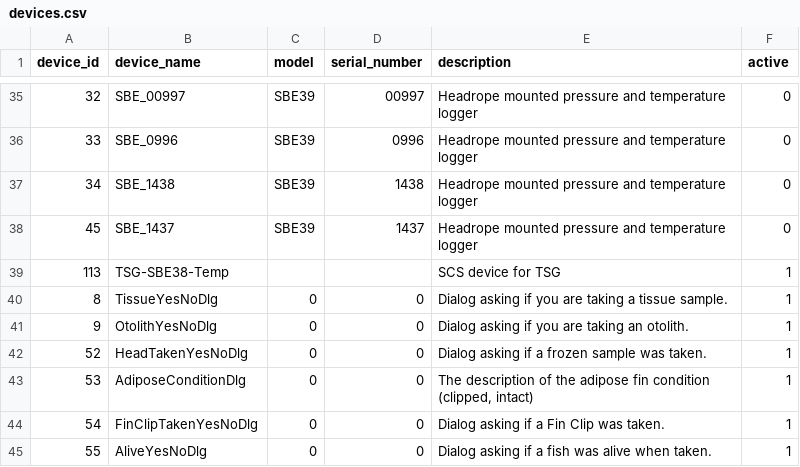
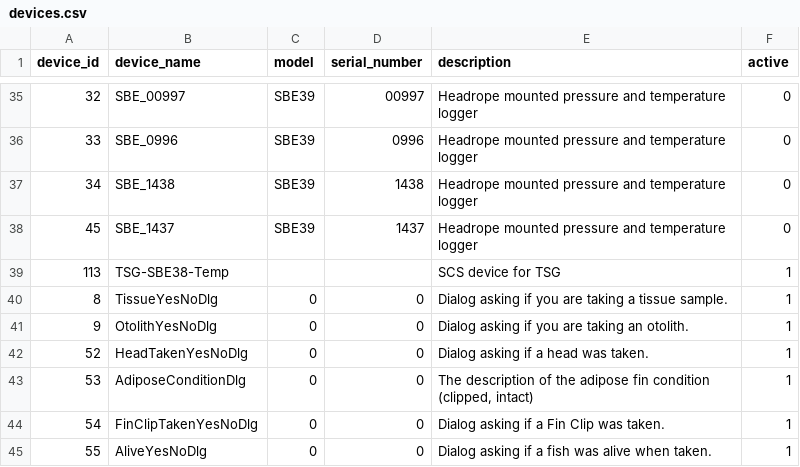
Before and after one commit to aliciabillings-noaa/CLAMS, a CSV file: tools/lut_config_data/config_data/devices.csv, drawn as a sheet; only a part is shown, gaps mark what is left out.

Commit message:
update head taken dialog text

```diff
--- a/tools/lut_config_data/config_data/devices.csv
+++ b/tools/lut_config_data/config_data/devices.csv
@@ -41,3 +41,3 @@
 "9","OtolithYesNoDlg","0","0","Dialog asking if you are taking an otolith.","1"
-"52","HeadTakenYesNoDlg","0","0","Dialog asking if a frozen sample was taken.","1"
+"52","HeadTakenYesNoDlg","0","0","Dialog asking if a head was taken.","1"
 "53","AdiposeConditionDlg","0","0","The description of the adipose fin condition (clipped, intact) ","1"
```
Also changed, not shown: 1 other file.
